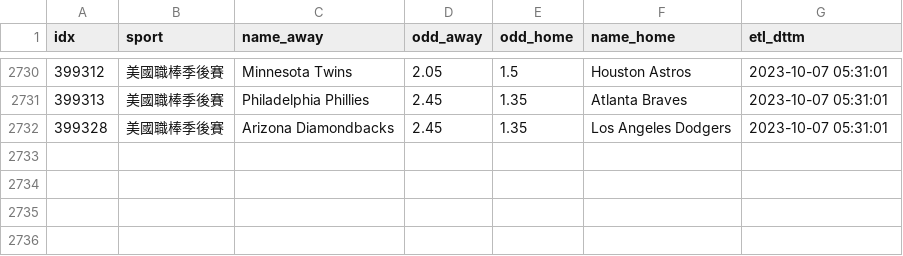
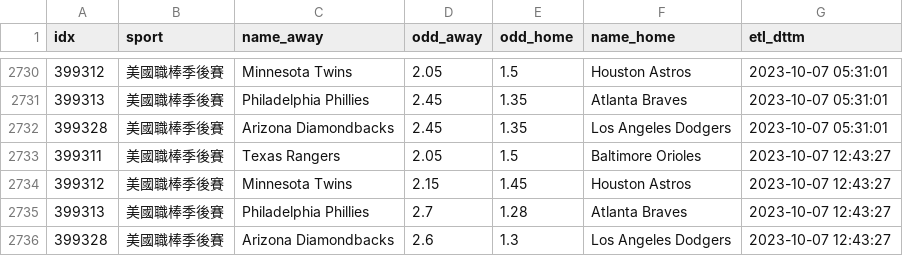
Before and after one commit to achilles0926/tw_sport_lottery, a CSV file: twsl_baseball_odds_backup.csv, drawn as a sheet; only a part is shown, gaps mark what is left out.

```diff
--- a/twsl_baseball_odds_backup.csv
+++ b/twsl_baseball_odds_backup.csv
@@ -2732 +2732,5 @@
 399328,美國職棒季後賽,Arizona Diamondbacks,2.45,1.35,Los Angeles Dodgers,2023-10-07 05:31:01
+399311,美國職棒季後賽,Texas Rangers,2.05,1.5,Baltimore Orioles,2023-10-07 12:43:27
+399312,美國職棒季後賽,Minnesota Twins,2.15,1.45,Houston Astros,2023-10-07 12:43:27
+399313,美國職棒季後賽,Philadelphia Phillies,2.7,1.28,Atlanta Braves,2023-10-07 12:43:27
+399328,美國職棒季後賽,Arizona Diamondbacks,2.6,1.3,Los Angeles Dodgers,2023-10-07 12:43:27
```
Also changed, not shown: twsl_baseball_odds_base.csv, twsl_baseball_odds_new.csv.
